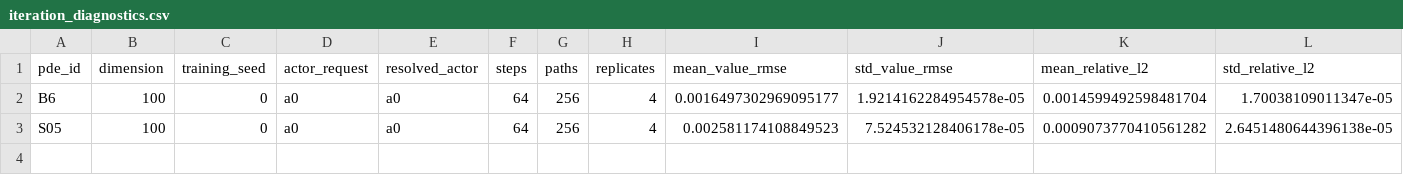
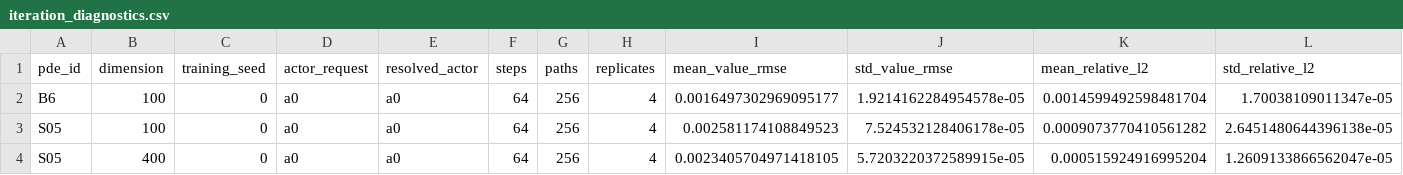
Before and after one commit to Samyep/numerical_PDE, a CSV file: invariant_region_mlp/results/highdim_nosym/iteration_diagnostics.csv, drawn as a sheet; only a part is shown; rows hold the shown columns only; the diff names each change by its address in the sheet, - before the commit and + after, or states it on an @@ line.

```diff
--- a/invariant_region_mlp/results/highdim_nosym/iteration_diagnostics.csv
+++ b/invariant_region_mlp/results/highdim_nosym/iteration_diagnostics.csv
+row 4: S05 | 400 | 0 | a0 | a0 | 64 | 256 | 4 | 0.0023405704971418105 | 5.7203220372589915e-05 | 0.000515924916995204 | 1.2609133866562047e-05
```
Also changed, not shown: invariant_region_mlp/results/highdim_nosym/fh_grid.csv, invariant_region_mlp/results/highdim_nosym/frontier.csv, 51 other files.
